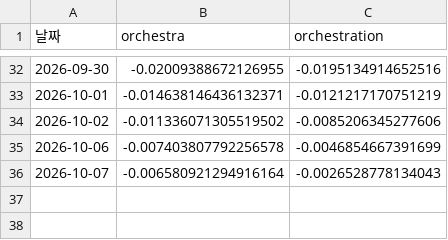
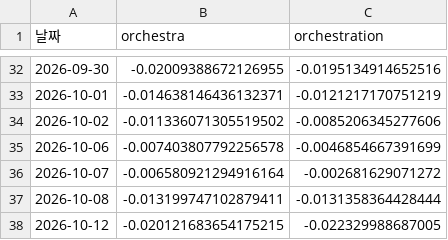
Before and after one commit to frel7022-png/orchestra, a CSV file: both_accounts.csv, drawn as a sheet; only a part is shown, gaps mark what is left out.

```diff
--- a/both_accounts.csv
+++ b/both_accounts.csv
@@ -35,2 +35,4 @@
 2026-10-06,-0.007403807792256578,-0.0046854667391699
-2026-10-07,-0.006580921294916164,-0.0026528778134043
+2026-10-07,-0.006580921294916164,-0.002681629071272
+2026-10-08,-0.013199747102879411,-0.0131358364428444
+2026-10-12,-0.020121683654175215,-0.022329988687005
```
